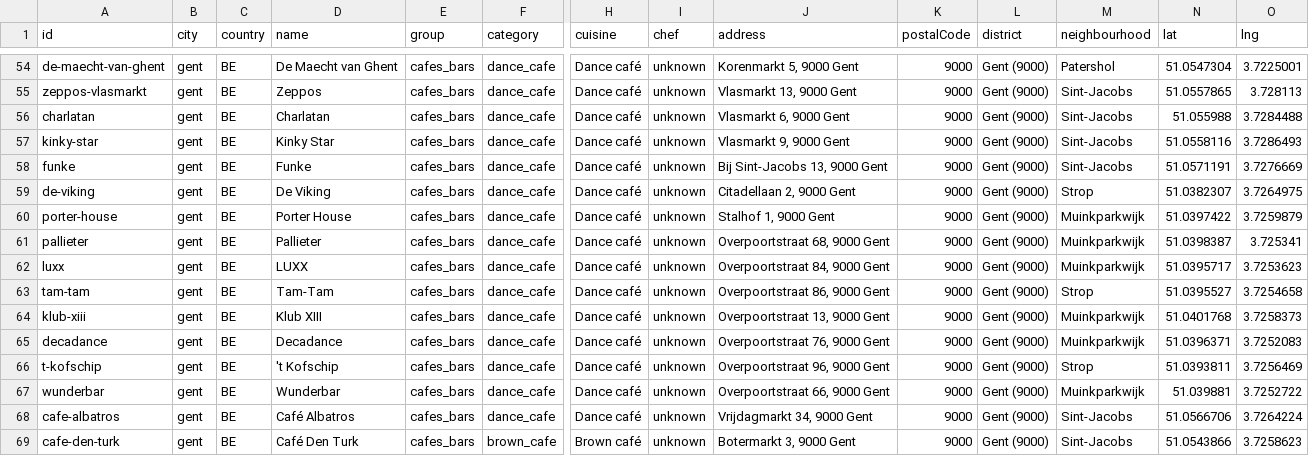
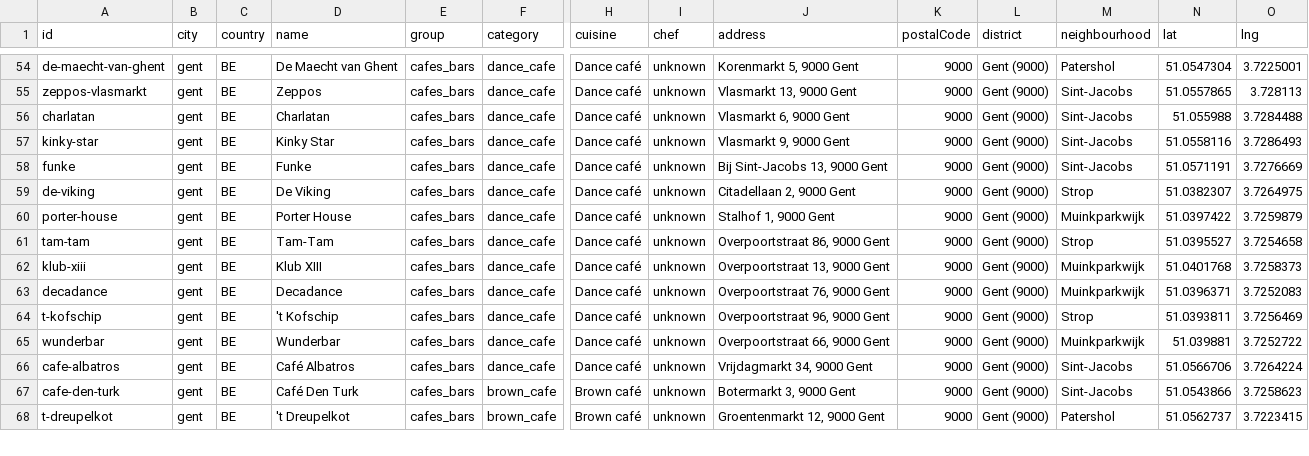
Before and after one commit to EgbertMeseure/tableandthecity, a CSV file: data/cities/gent.csv, drawn as a sheet; only a part is shown, gaps mark what is left out; the shorter side is filled out with more unchanged rows; rows hold the shown columns only; the diff names each change by its address in the sheet, - before the commit and + after, or states it on an @@ line.

Commit message:
Remove student cafés Pallieter and LUXX (Overpoort 'Studentencafé'), excluded permanently via data/never-exclude.json (import_osm.py + merge_venues.py); Instagram research layer marked approved

```diff
--- a/data/cities/gent.csv
+++ b/data/cities/gent.csv
-row 61: pallieter | gent | BE | Pallieter | cafes_bars | dance_cafe | Dance café | unknown | Overpoortstraat 68, 9000 Gent | 9000 | Gent (9000) | Muinkparkwijk | 51.0398387 | 3.725341
-row 62: luxx | gent | BE | LUXX | cafes_bars | dance_cafe | Dance café | unknown | Overpoortstraat 84, 9000 Gent | 9000 | Gent (9000) | Muinkparkwijk | 51.0395717 | 3.7253623
```
Also changed, not shown: 10 other files.
